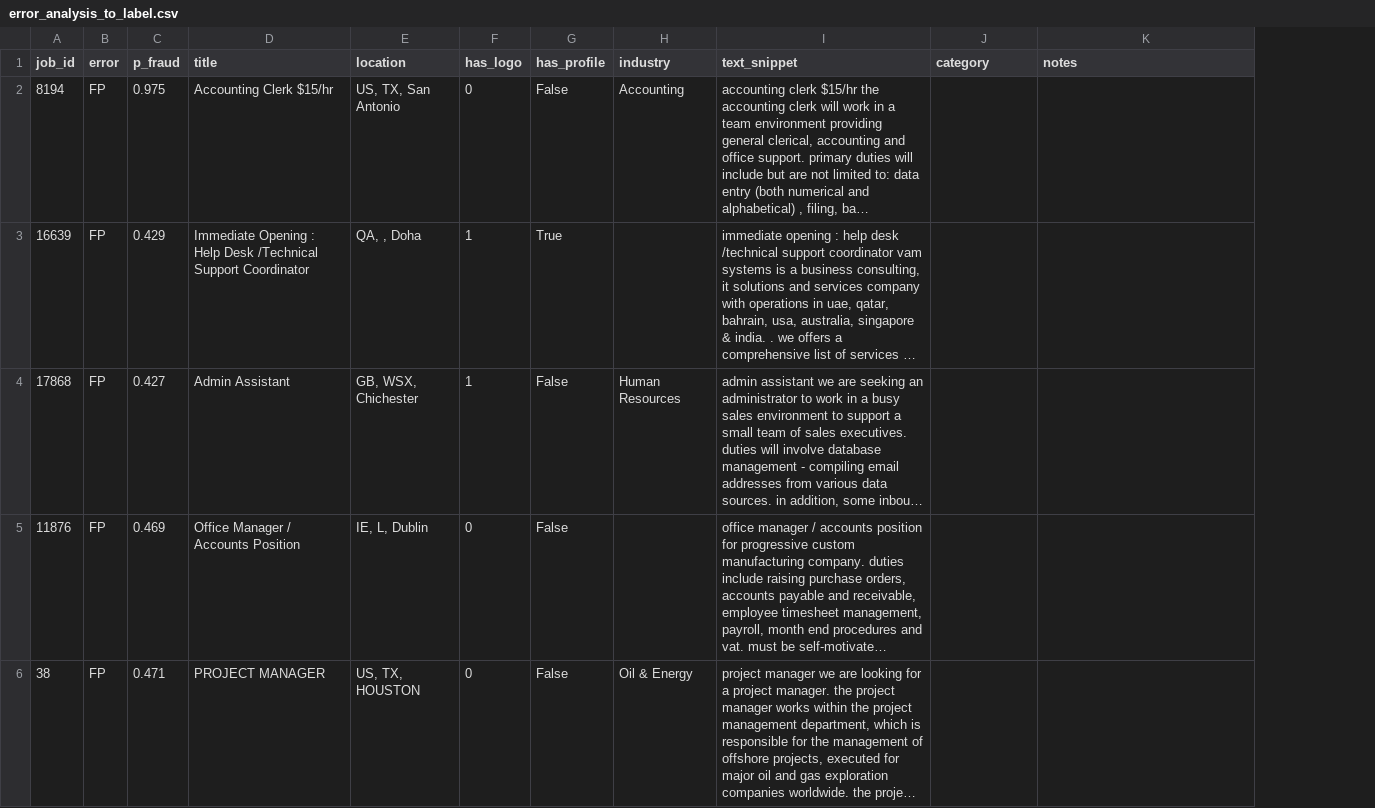
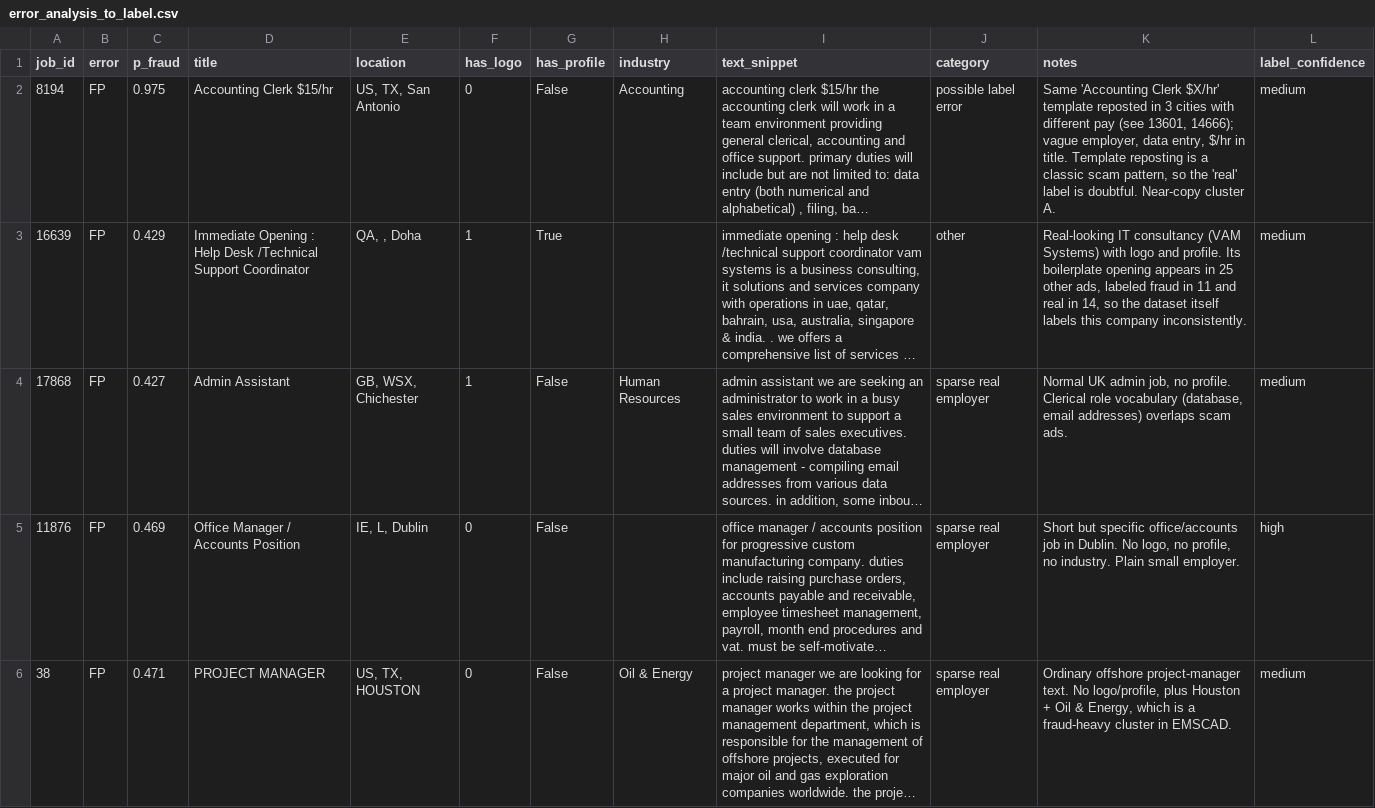
Before and after one commit to dylan6thomas/cosc74-final-project, a CSV file: results/error_analysis_to_label.csv, drawn as a sheet; only a part is shown; long unchanged cells end in …; the diff covers the shown part only; the diff names each change by its address in the sheet, - before the commit and + after, or states it on an @@ line.

```diff
--- a/results/error_analysis_to_label.csv
+++ b/results/error_analysis_to_label.csv
+column L (label_confidence), rows 2-6: medium | medium | medium | high | medium
-J2 (category): (empty)
+J2 (category): possible label error
-K2 (notes): (empty)
+K2 (notes): Same 'Accounting Clerk $X/hr' template reposted in 3 cities with different pay (see 13601, 14666); vague employer, data entry, $/hr in title. Template reposting is a classic scam pattern, so the 'real' label is doubtful. Near-copy cluster A.
-J3 (category): (empty)
+J3 (category): other
-K3 (notes): (empty)
+K3 (notes): Real-looking IT consultancy (VAM Systems) with logo and profile. Its boilerplate opening appears in 25 other ads, labeled fraud in 11 and real in 14, so the dataset itself labels this company inconsistently.
-J4:J6 (category): (empty)
+J4:J6 (category): sparse real employer
-K4 (notes): (empty)
+K4 (notes): Normal UK admin job, no profile. Clerical role vocabulary (database, email addresses) overlaps scam ads.
-K5 (notes): (empty)
+K5 (notes): Short but specific office/accounts job in Dublin. No logo, no profile, no industry. Plain small employer.
-K6 (notes): (empty)
+K6 (notes): Ordinary offshore project-manager text. No logo/profile, plus Houston + Oil & Energy, which is a fraud-heavy cluster in EMSCAD.
```
Also changed, not shown: 56 edited cells elsewhere in this file.
